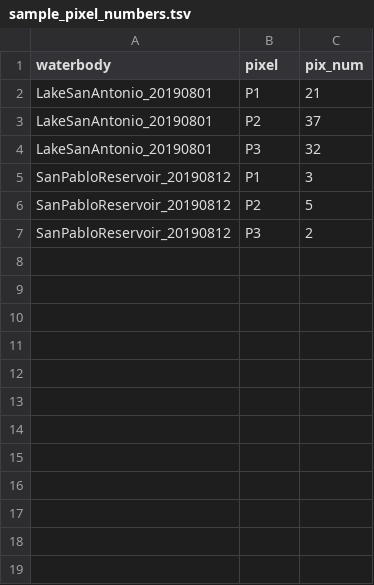
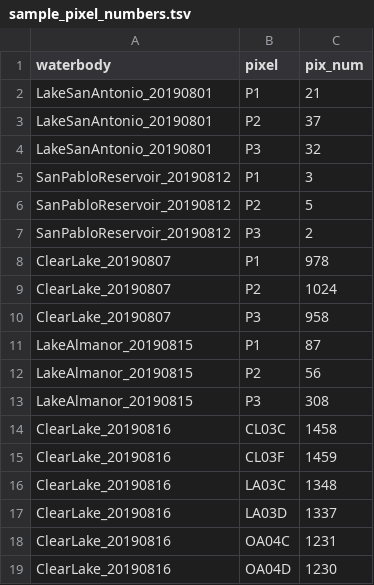
Before and after one commit to swamp-fhabs/satellite_field_verification, a TSV file: Data/Sentinel_flyover_data/sample_pixel_numbers.tsv, drawn as a sheet; the diff names each change by its address in the sheet, - before the commit and + after, or states it on an @@ line.

Commit message:
Complete CI value data entry

```diff
--- a/Data/Sentinel_flyover_data/sample_pixel_numbers.tsv
+++ b/Data/Sentinel_flyover_data/sample_pixel_numbers.tsv
+row 8: ClearLake_20190807 | P1 | 978
+row 9: ClearLake_20190807 | P2 | 1024
+row 10: ClearLake_20190807 | P3 | 958
+row 11: LakeAlmanor_20190815 | P1 | 87
+row 12: LakeAlmanor_20190815 | P2 | 56
+row 13: LakeAlmanor_20190815 | P3 | 308
+row 14: ClearLake_20190816 | CL03C | 1458
+row 15: ClearLake_20190816 | CL03F | 1459
+row 16: ClearLake_20190816 | LA03C | 1348
+row 17: ClearLake_20190816 | LA03D | 1337
+row 18: ClearLake_20190816 | OA04C | 1231
+row 19: ClearLake_20190816 | OA04D | 1230
```
Also changed, not shown: 8 other files.
